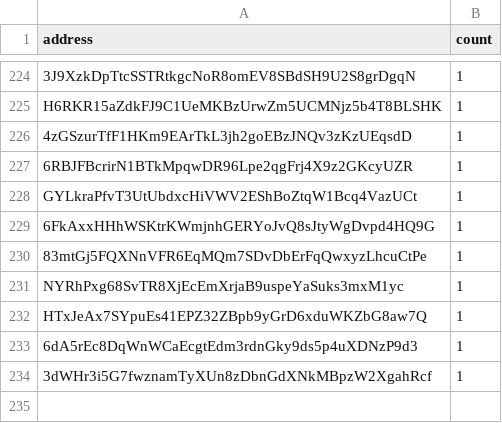
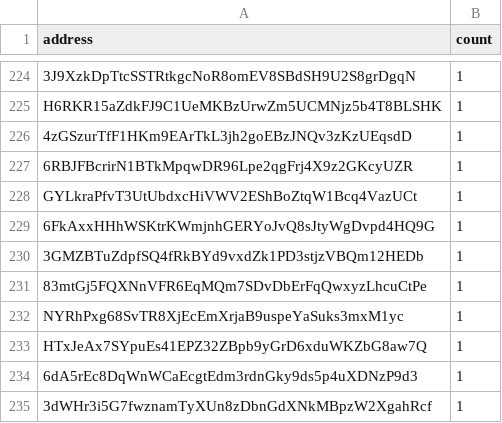
Before and after one commit to QuekzDev/snapshot, a CSV file: snapshot.csv, drawn as a sheet; only a part is shown, gaps mark what is left out.

```diff
--- a/snapshot.csv
+++ b/snapshot.csv
@@ -229,2 +229,3 @@ GYLkraPfvT3UtUbdxcHiVWV2EShBoZtqW1Bcq4VazUCt,1
 6FkAxxHHhWSKtrKWmjnhGERYoJvQ8sJtyWgDvpd4HQ9G,1
+3GMZBTuZdpfSQ4fRkBYd9vxdZk1PD3stjzVBQm12HEDb,1
 83mtGj5FQXNnVFR6EqMQm7SDvDbErFqQwxyzLhcuCtPe,1
```
